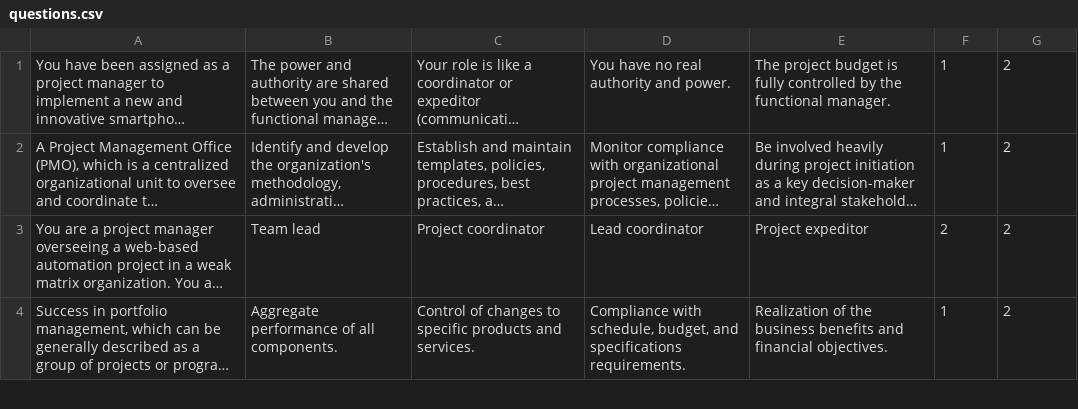
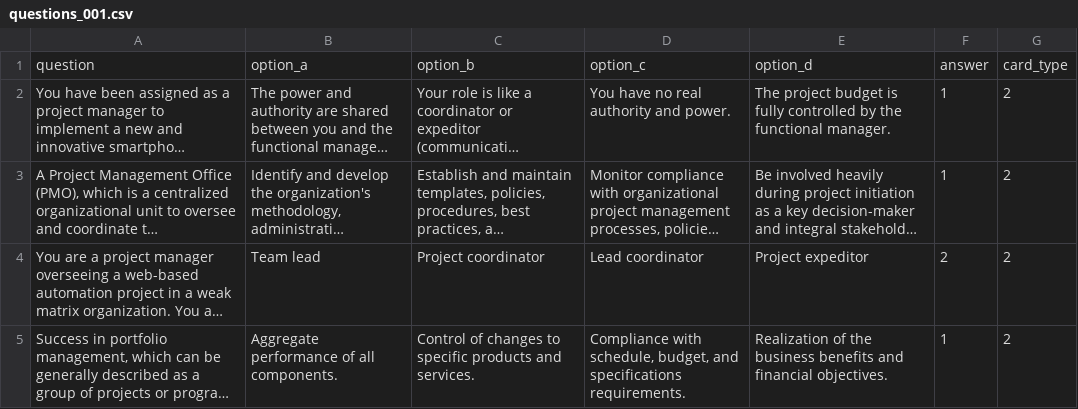
Before and after one commit to vlobaco/PMP_ANKI, a CSV file: data/questions_001.csv (was data/questions.csv), drawn as a sheet; only a part is shown; long unchanged cells end in …; the diff names each change by its address in the sheet, - before the commit and + after, or states it on an @@ line.

```diff
--- a/data/questions.csv
+++ b/data/questions_001.csv
+row 1: question | option_a | option_b | option_c | option_d | answer | card_type
```
Also changed, not shown: 4 other files.
